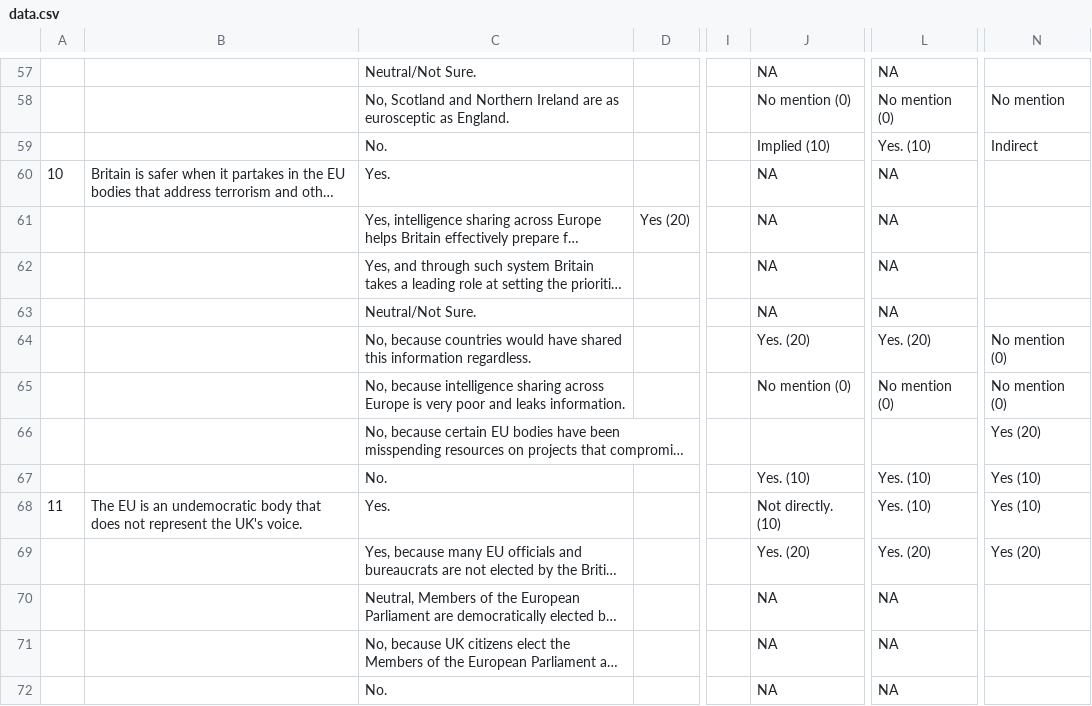
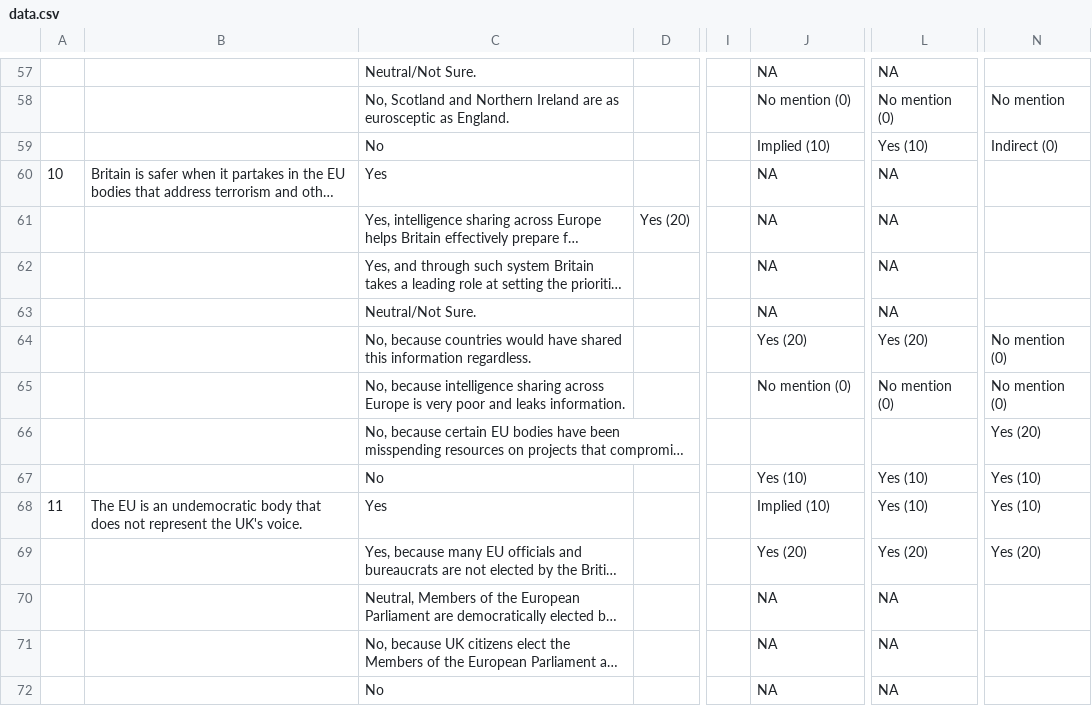
Before and after one commit to weijiekoh/yourcupoftea, a CSV file: app/data/data.csv, drawn as a sheet; only a part is shown, gaps mark what is left out; long unchanged cells end in …; the diff covers the shown part only; the diff names each change by its address in the sheet, - before the commit and + after, or states it on an @@ line.

```diff
--- a/app/data/data.csv
+++ b/app/data/data.csv
-C59: No.
+C59: No
-L59: Yes. (10)
+L59: Yes (10)
-N59: Indirect
+N59: Indirect (0)
-C60: Yes.
+C60: Yes
-J64: Yes. (20)
+J64: Yes (20)
-L64: Yes. (20)
+L64: Yes (20)
-C67: No.
+C67: No
-J67: Yes. (10)
+J67: Yes (10)
-L67:L68: Yes. (10)
+L67:L68: Yes (10)
-C68: Yes.
+C68: Yes
-J68: Not directly. (10)
+J68: Implied (10)
-J69: Yes. (20)
+J69: Yes (20)
-L69: Yes. (20)
+L69: Yes (20)
-C72: No.
+C72: No
```
Also changed, not shown: 75 edited cells elsewhere in this file, 12 other files.
